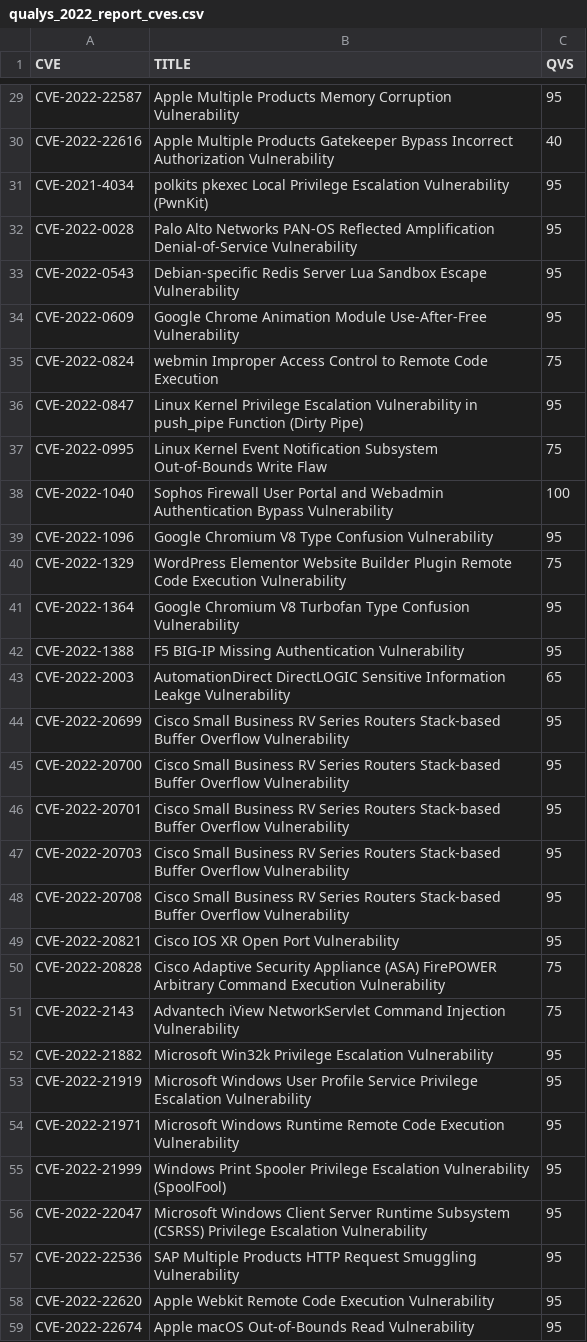
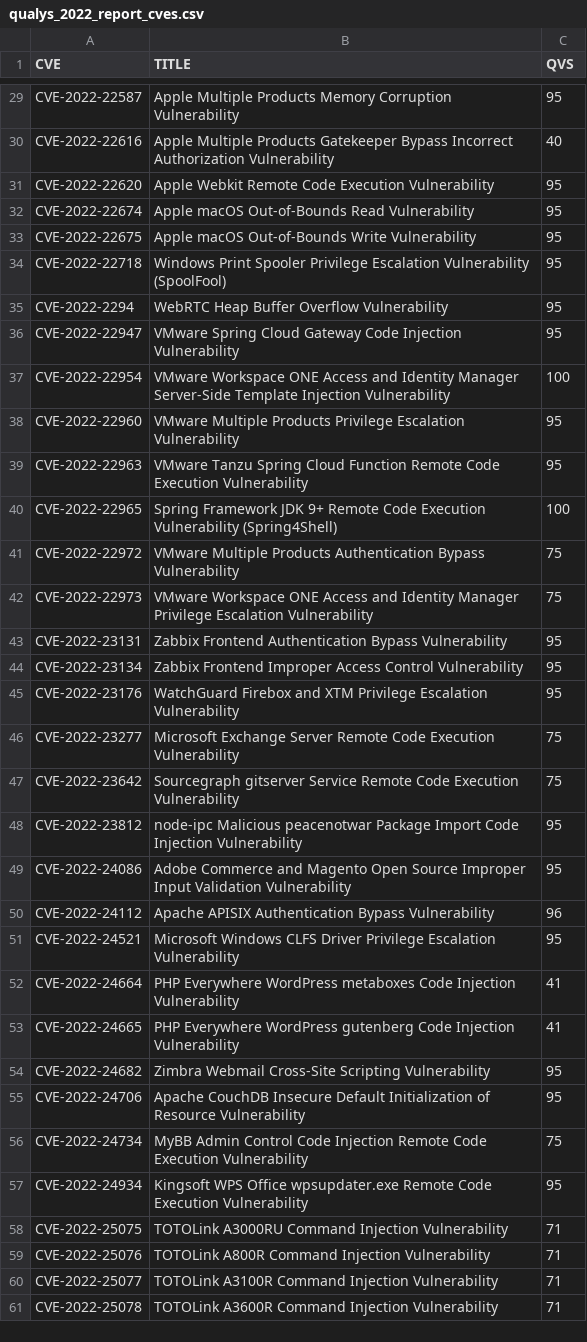
Before and after one commit to RiskBasedPrioritization/RiskBasedPrioritizationAnalysis, a CSV file: data_in/qualys/qualys_2022_report_cves.csv, drawn as a sheet; only a part is shown, gaps mark what is left out; the shorter side is filled out with more unchanged rows.

Commit message:
de dup qualys

```diff
--- a/data_in/qualys/qualys_2022_report_cves.csv
+++ b/data_in/qualys/qualys_2022_report_cves.csv
@@ -30,29 +30,2 @@ CVE-2022-22587,Apple Multiple Products Memory Corruption Vulnerability,95
 CVE-2022-22616,Apple Multiple Products Gatekeeper Bypass Incorrect Authorization  Vulnerability,40
-CVE-2021-4034,polkits pkexec Local Privilege Escalation Vulnerability (PwnKit),95
-CVE-2022-0028,Palo Alto Networks PAN-OS Reflected Amplification Denial-of-Service  Vulnerability,95
-CVE-2022-0543,Debian-specific Redis Server Lua Sandbox Escape Vulnerability,95
-CVE-2022-0609,Google Chrome Animation Module Use-After-Free Vulnerability,95
-CVE-2022-0824,webmin Improper Access Control to Remote Code Execution,75
-CVE-2022-0847,Linux Kernel Privilege Escalation Vulnerability in push_pipe Function (Dirty  Pipe),95
-CVE-2022-0995,Linux Kernel Event Notification Subsystem Out-of-Bounds Write Flaw,75
-CVE-2022-1040,Sophos Firewall User Portal and Webadmin Authentication Bypass  Vulnerability,100
-CVE-2022-1096,Google Chromium V8 Type Confusion Vulnerability,95
-CVE-2022-1329,WordPress Elementor Website Builder Plugin Remote Code Execution  Vulnerability,75
-CVE-2022-1364,Google Chromium V8 Turbofan Type Confusion Vulnerability,95
-CVE-2022-1388,F5 BIG-IP Missing Authentication Vulnerability,95
-CVE-2022-2003,AutomationDirect DirectLOGIC Sensitive Information Leakge Vulnerability,65
-CVE-2022-20699,Cisco Small Business RV Series Routers Stack-based Buffer Overflow  Vulnerability,95
-CVE-2022-20700,Cisco Small Business RV Series Routers Stack-based Buffer Overflow  Vulnerability,95
-CVE-2022-20701,Cisco Small Business RV Series Routers Stack-based Buffer Overflow  Vulnerability,95
-CVE-2022-20703,Cisco Small Business RV Series Routers Stack-based Buffer Overflow  Vulnerability,95
-CVE-2022-20708,Cisco Small Business RV Series Routers Stack-based Buffer Overflow  Vulnerability,95
-CVE-2022-20821,Cisco IOS XR Open Port Vulnerability,95
-CVE-2022-20828,Cisco Adaptive Security Appliance (ASA) FirePOWER Arbitrary Command  Execution Vulnerability,75
-CVE-2022-2143,Advantech iView NetworkServlet Command Injection Vulnerability,75
-CVE-2022-21882,Microsoft Win32k Privilege Escalation Vulnerability,95
-CVE-2022-21919,Microsoft Windows User Profile Service Privilege Escalation Vulnerability,95
-CVE-2022-21971,Microsoft Windows Runtime Remote Code Execution Vulnerability,95
-CVE-2022-21999,Windows Print Spooler Privilege Escalation Vulnerability (SpoolFool),95
-CVE-2022-22047,Microsoft Windows Client Server Runtime Subsystem (CSRSS) Privilege  Escalation Vulnerability,95
-CVE-2022-22536,SAP Multiple Products HTTP Request Smuggling Vulnerability,95
 CVE-2022-22620,Apple Webkit Remote Code Execution Vulnerability,95
```
Also changed, not shown: 2 other files.
